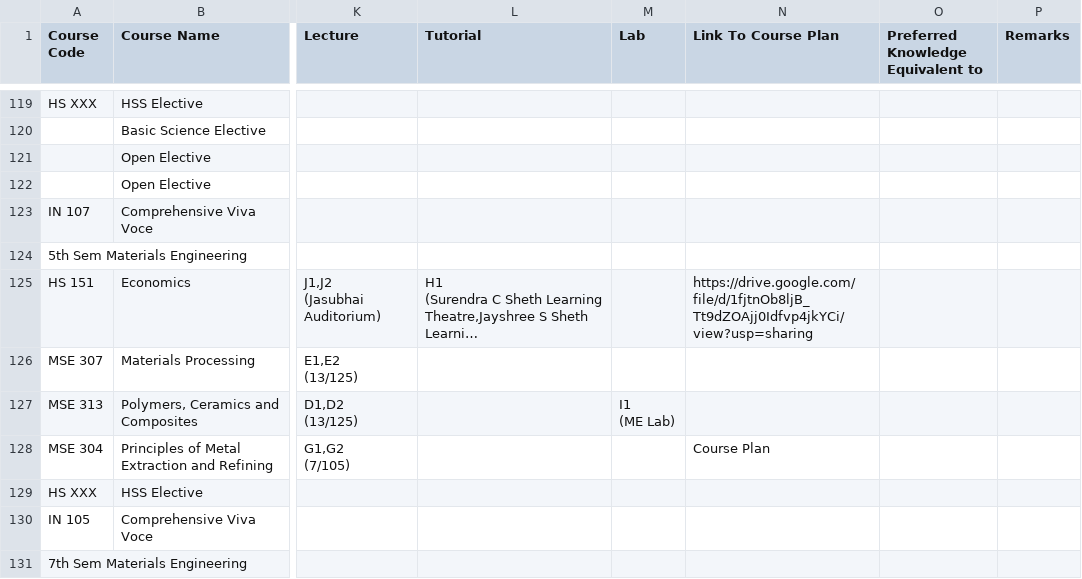
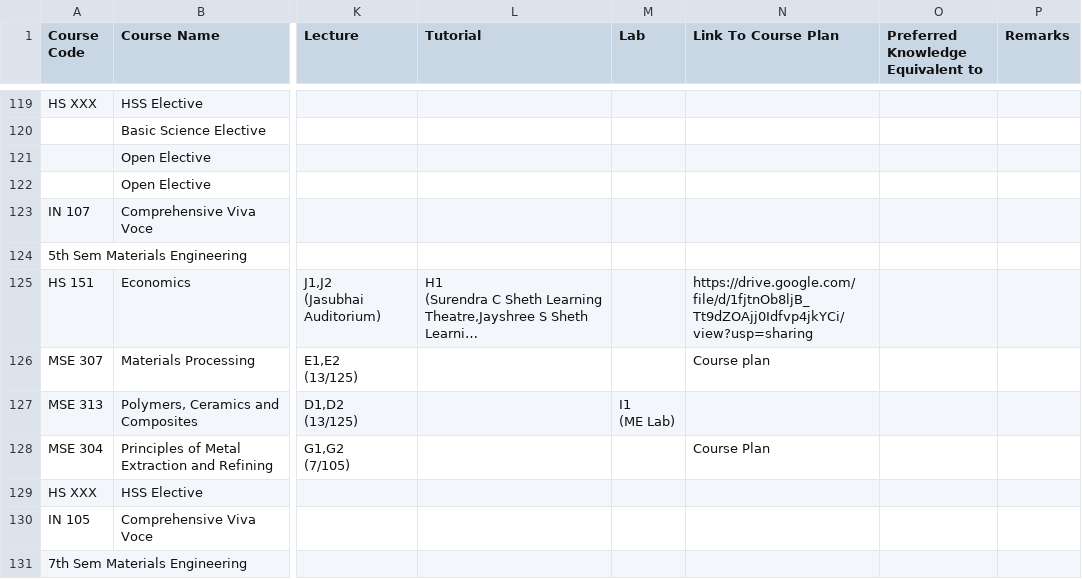
Before and after one commit to Naveen-Pal/timetable, a CSV file: Timetable.csv, drawn as a sheet; only a part is shown, gaps mark what is left out; long unchanged cells end in …; the diff names each change by its address in the sheet, - before the commit and + after, or states it on an @@ line.

```diff
--- a/Timetable.csv
+++ b/Timetable.csv
-N126 (Link To Course Plan): (empty)
+N126 (Link To Course Plan): Course plan
```
